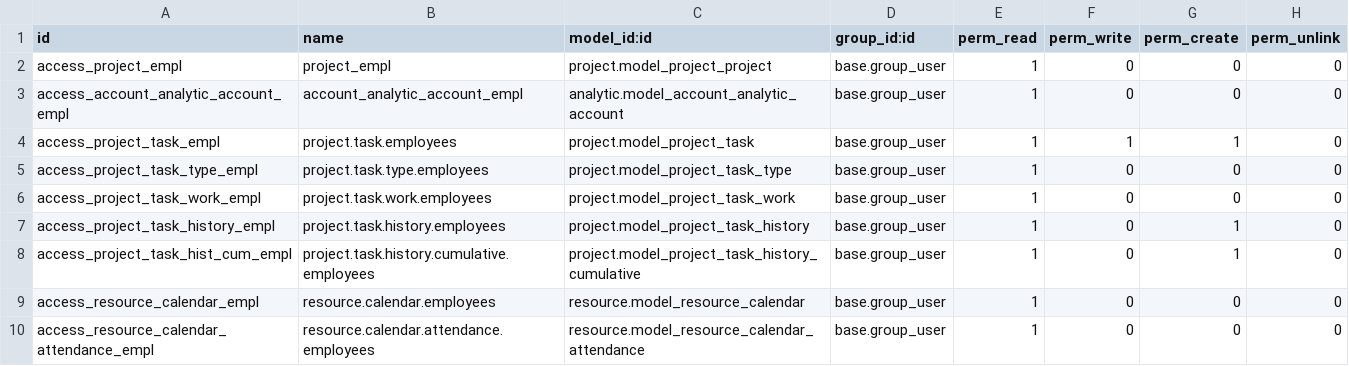
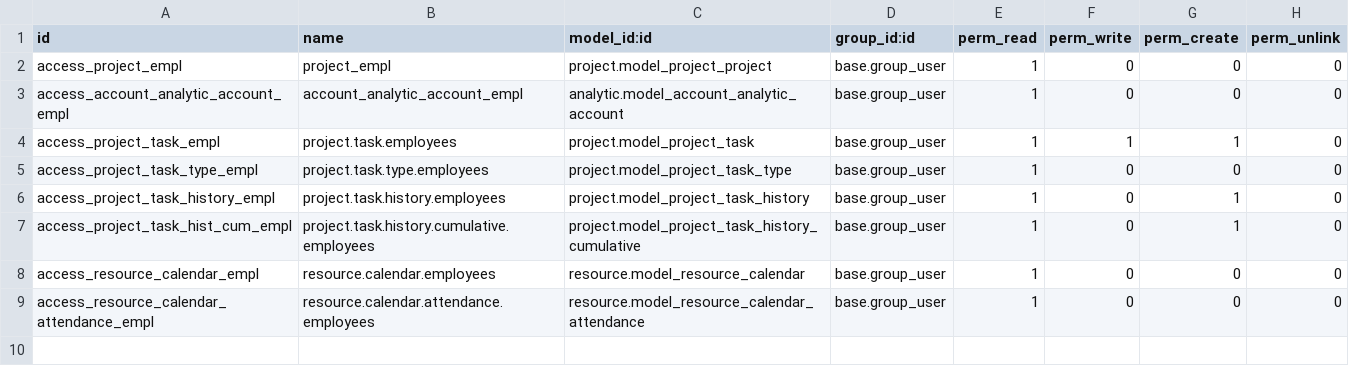
Before and after one commit to angelapper/odoo, a CSV file: addons/ce_project/security/ir.model.access.csv, drawn as a sheet.

Commit message:
remove project task work form ce project

```diff
--- a/addons/ce_project/security/ir.model.access.csv
+++ b/addons/ce_project/security/ir.model.access.csv
@@ -5,3 +5,2 @@ access_project_task_empl,project.task.employees,project.model_project_task,base.
 access_project_task_type_empl,project.task.type.employees,project.model_project_task_type,base.group_user,1,0,0,0
-access_project_task_work_empl,project.task.work.employees,project.model_project_task_work,base.group_user,1,0,0,0
 access_project_task_history_empl,project.task.history.employees,project.model_project_task_history,base.group_user,1,0,1,0
```
